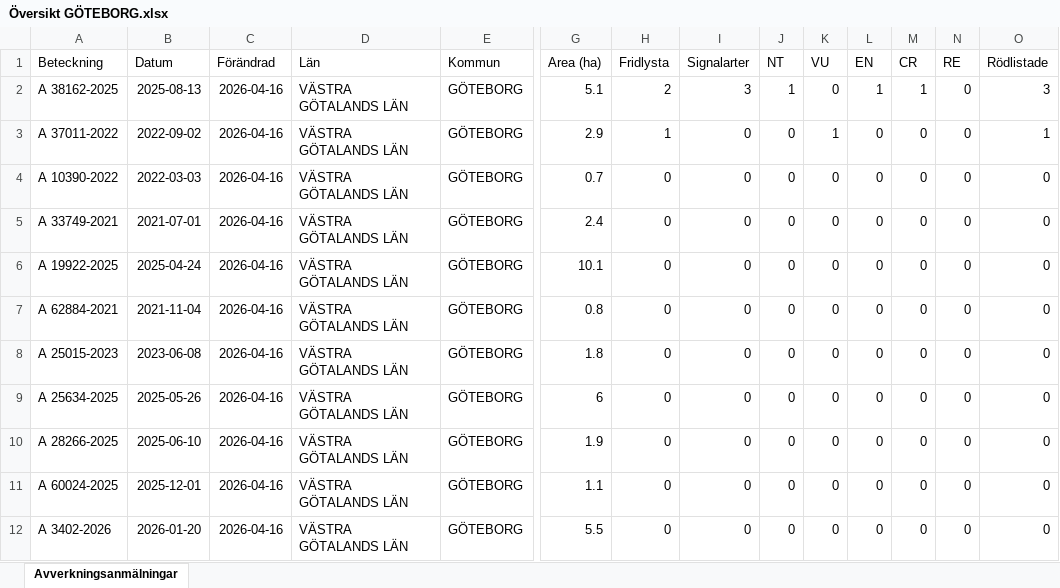
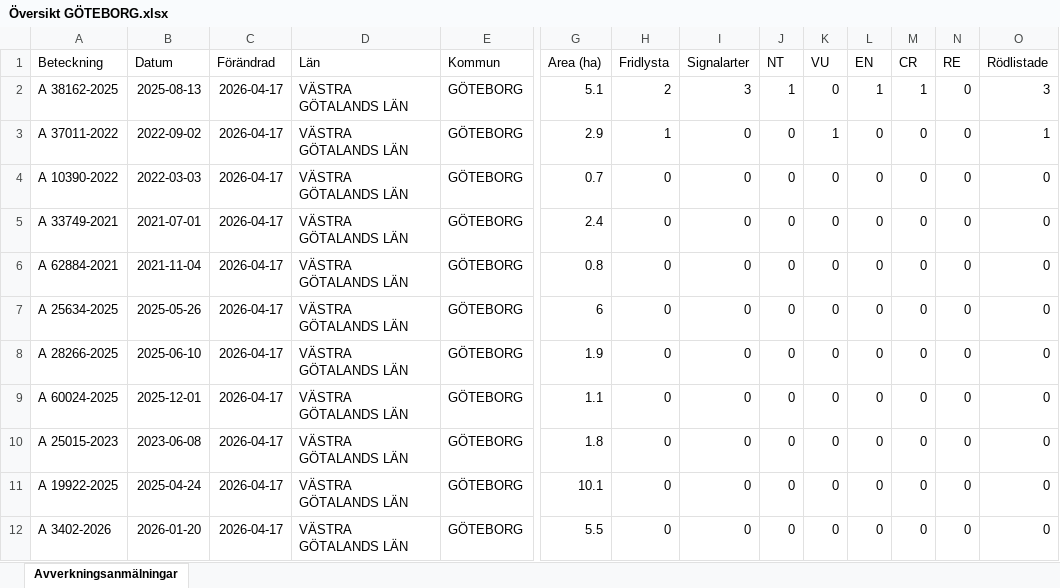
Before and after one commit to klasma/Logging_1480, an Excel workbook: Översikt GÖTEBORG.xlsx, sheet Avverkningsanmälningar, drawn as a sheet; only a part is shown, gaps mark what is left out; values as stored, in another font and other column widths than the file's, no borders; removed rows and columns are numbered as before the commit, all else as after; rows hold the shown columns only; the diff names each change by its address in the sheet, - before the commit and + after, or states it on an @@ line.

```diff
--- a/Översikt GÖTEBORG.xlsx (sheet Avverkningsanmälningar)
+++ b/Översikt GÖTEBORG.xlsx (sheet Avverkningsanmälningar)
-C2:C5 (Förändrad): 2026-04-16
+C2:C5 (Förändrad): 2026-04-17
-row 6: A 19922-2025 | 2025-04-24 | 2026-04-16 | VÄSTRA GÖTALANDS LÄN | GÖTEBORG | 10.1 | 0 | 0 | 0 | 0 | 0 | 0 | 0 | 0
-C6 (Förändrad): 2026-04-16
+C6 (Förändrad): 2026-04-17
-row 8: A 25015-2023 | 2023-06-08 | 2026-04-16 | VÄSTRA GÖTALANDS LÄN | GÖTEBORG | 1.8 | 0 | 0 | 0 | 0 | 0 | 0 | 0 | 0
-C7:C9 (Förändrad): 2026-04-16
+C7:C9 (Förändrad): 2026-04-17
+row 10: A 25015-2023 | 2023-06-08 | 2026-04-17 | VÄSTRA GÖTALANDS LÄN | GÖTEBORG | 1.8 | 0 | 0 | 0 | 0 | 0 | 0 | 0 | 0
+row 11: A 19922-2025 | 2025-04-24 | 2026-04-17 | VÄSTRA GÖTALANDS LÄN | GÖTEBORG | 10.1 | 0 | 0 | 0 | 0 | 0 | 0 | 0 | 0
-C12 (Förändrad): 2026-04-16
+C12 (Förändrad): 2026-04-17
```
Also changed, not shown: artfynd/A 37011-2022 artfynd.xlsx, artfynd/A 38162-2025 artfynd.xlsx, 9 other files.
